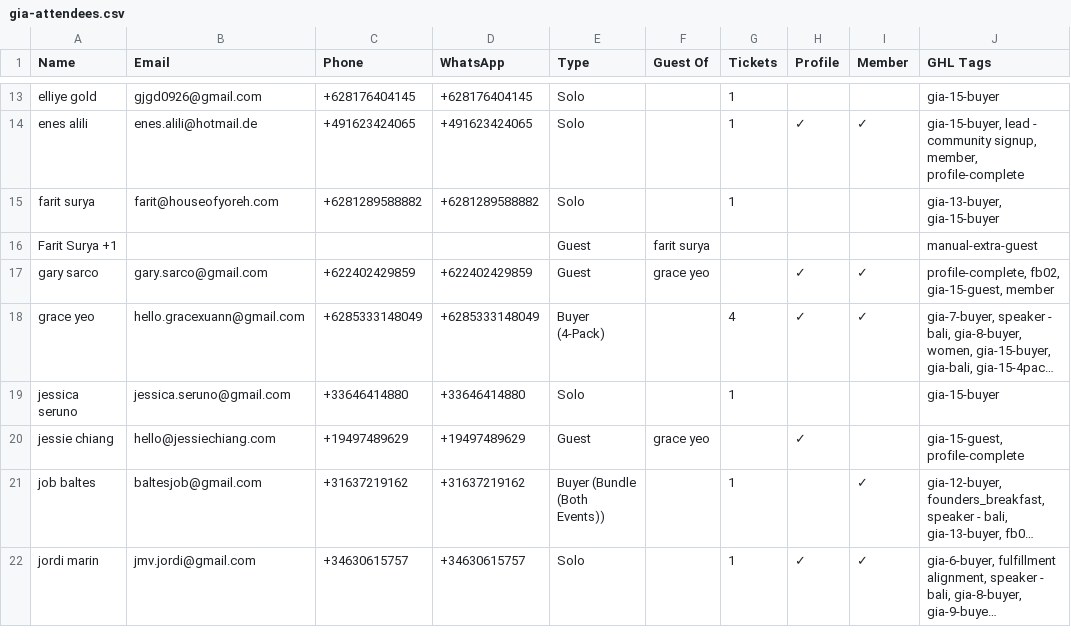
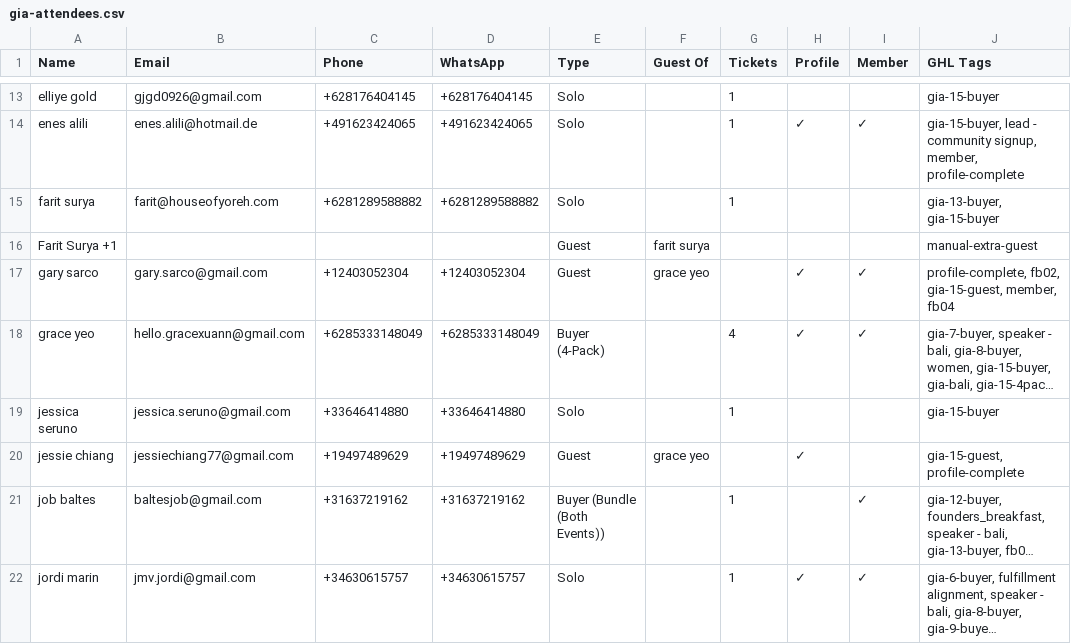
Before and after one commit to parallaxxlifeco/event-dashboard, a CSV file: gia-attendees.csv, drawn as a sheet; only a part is shown, gaps mark what is left out; long unchanged cells end in …; the diff names each change by its address in the sheet, - before the commit and + after, or states it on an @@ line.

```diff
--- a/gia-attendees.csv
+++ b/gia-attendees.csv
-C17 (Phone): +622402429859
+C17 (Phone): +12403052304
-D17 (WhatsApp): +622402429859
+D17 (WhatsApp): +12403052304
-J17 (GHL Tags): …fb02, gia-15-guest, member
+J17 (GHL Tags): …fb02, gia-15-guest, member, fb04
-B20 (Email): hello@jessiechiang.com
+B20 (Email): jessiechiang77@gmail.com
```
Also changed, not shown: fb-attendees.csv, 1 other file.
